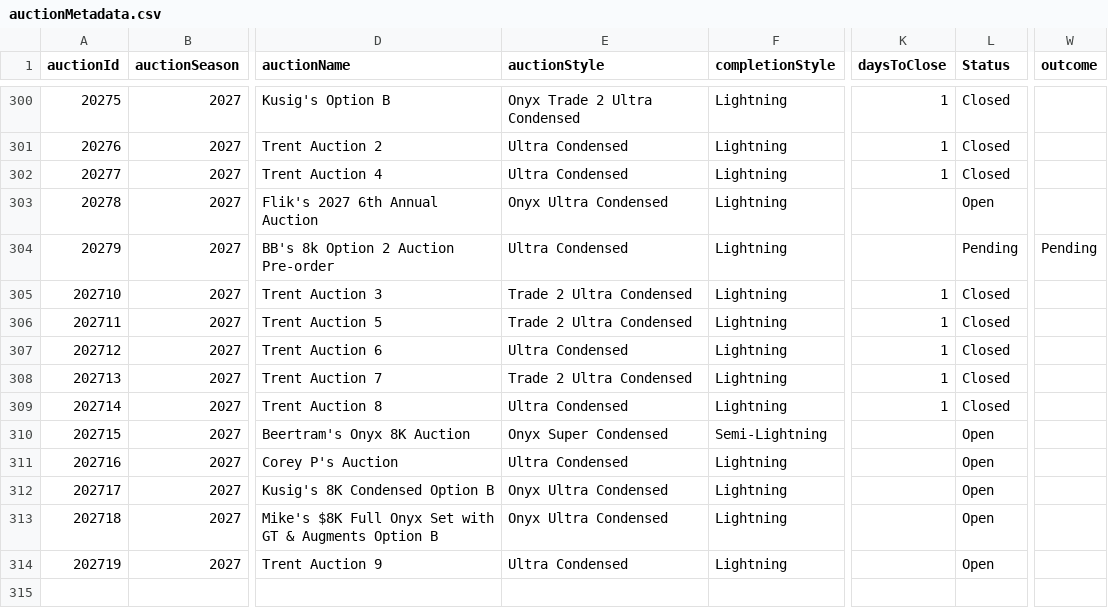
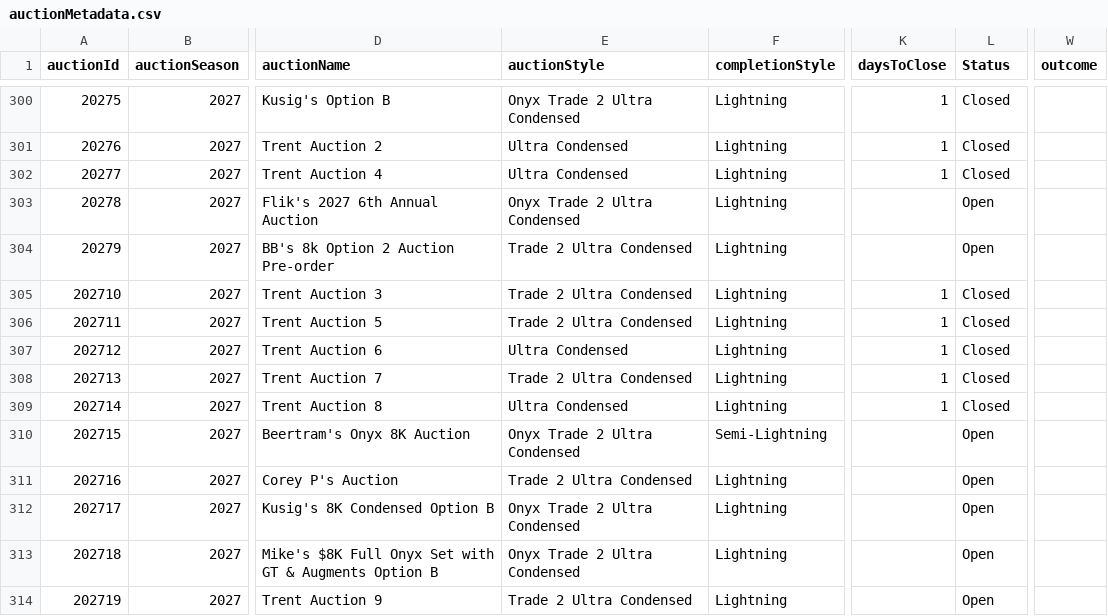
Before and after one commit to mjdomask-jpg/trueDungeonAuctionPrices, a CSV file: public/data/auctionMetadata.csv, drawn as a sheet; only a part is shown, gaps mark what is left out; the diff names each change by its address in the sheet, - before the commit and + after, or states it on an @@ line.

Commit message:
Publish from sheet: auctionMetadata.csv, onyx.csv, contextItems.csv
  auctionMetadata.csv: 313 -> 313 rows
  onyx.csv: 1187 -> 1188 rows
  contextItems.csv: 824 -> 824 rows

Exported by apps-script/publishToSite.gs 2026-09-20.1.

```diff
--- a/public/data/auctionMetadata.csv
+++ b/public/data/auctionMetadata.csv
-E303 (auctionStyle): Onyx Ultra Condensed
+E303 (auctionStyle): Onyx Trade 2 Ultra Condensed
-E304 (auctionStyle): Ultra Condensed
+E304 (auctionStyle): Trade 2 Ultra Condensed
-L304 (Status): Pending
+L304 (Status): Open
-W304 (outcome): Pending
+W304 (outcome): (empty)
-E310 (auctionStyle): Onyx Super Condensed
+E310 (auctionStyle): Onyx Trade 2 Ultra Condensed
-E311 (auctionStyle): Ultra Condensed
+E311 (auctionStyle): Trade 2 Ultra Condensed
-E312:E313 (auctionStyle): Onyx Ultra Condensed
+E312:E313 (auctionStyle): Onyx Trade 2 Ultra Condensed
-E314 (auctionStyle): Ultra Condensed
+E314 (auctionStyle): Trade 2 Ultra Condensed
```
Also changed, not shown: public/data/contextItems.csv, public/data/onyx.csv.
